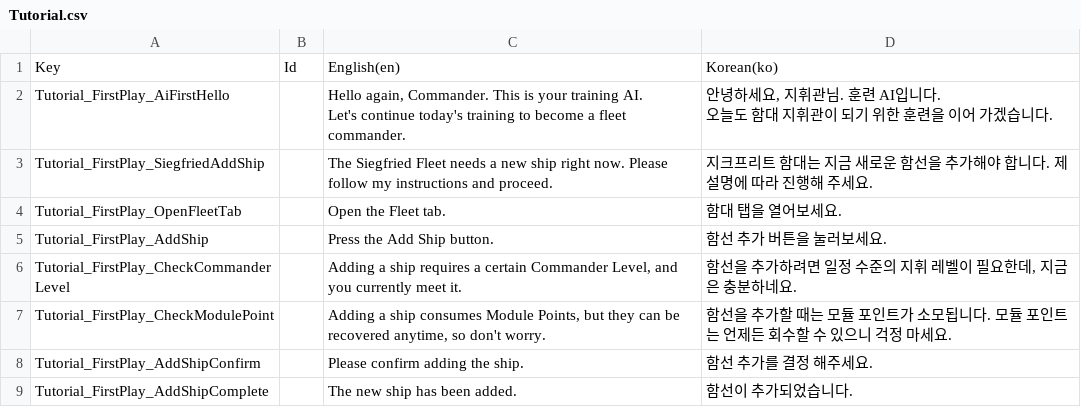
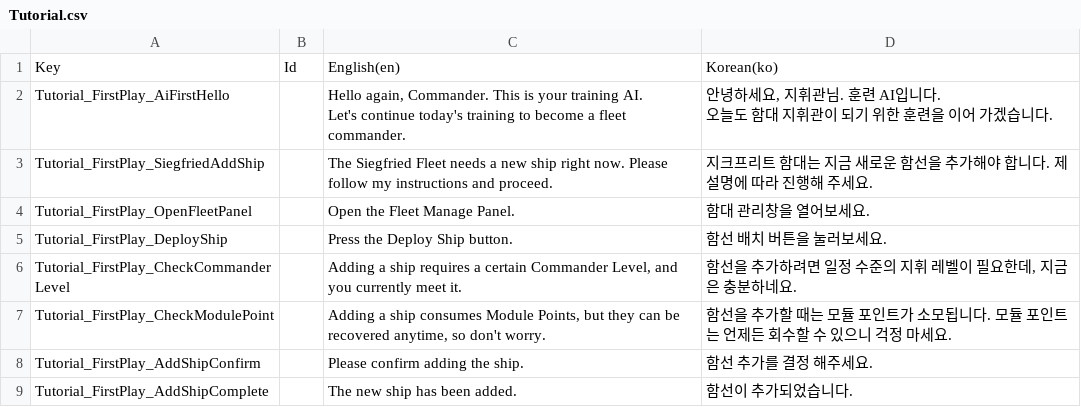
Before and after one commit to gsyan/thefirst_client_unity, a CSV file: Assets/Resources/Localization/csv/Tutorial.csv, drawn as a sheet; only a part is shown.

```diff
--- a/Assets/Resources/Localization/csv/Tutorial.csv
+++ b/Assets/Resources/Localization/csv/Tutorial.csv
@@ -5,4 +5,4 @@ Let's continue today's training to become a fleet commander.","안녕하세요,
 Tutorial_FirstPlay_SiegfriedAddShip,,"The Siegfried Fleet needs a new ship right now. Please follow my instructions and proceed.","지크프리트 함대는 지금 새로운 함선을 추가해야 합니다. 제 설명에 따라 진행해 주세요."
-Tutorial_FirstPlay_OpenFleetTab,,"Open the Fleet tab.","함대 탭을 열어보세요."
-Tutorial_FirstPlay_AddShip,,"Press the Add Ship button.","함선 추가 버튼을 눌러보세요."
+Tutorial_FirstPlay_OpenFleetPanel,,"Open the Fleet Manage Panel.","함대 관리창을 열어보세요."
+Tutorial_FirstPlay_DeployShip,,"Press the Deploy Ship button.","함선 배치 버튼을 눌러보세요."
 Tutorial_FirstPlay_CheckCommanderLevel,,"Adding a ship requires a certain Commander Level, and you currently meet it.","함선을 추가하려면 일정 수준의 지휘 레벨이 필요한데, 지금은 충분하네요."
```
Also changed, not shown: 38 other files.
